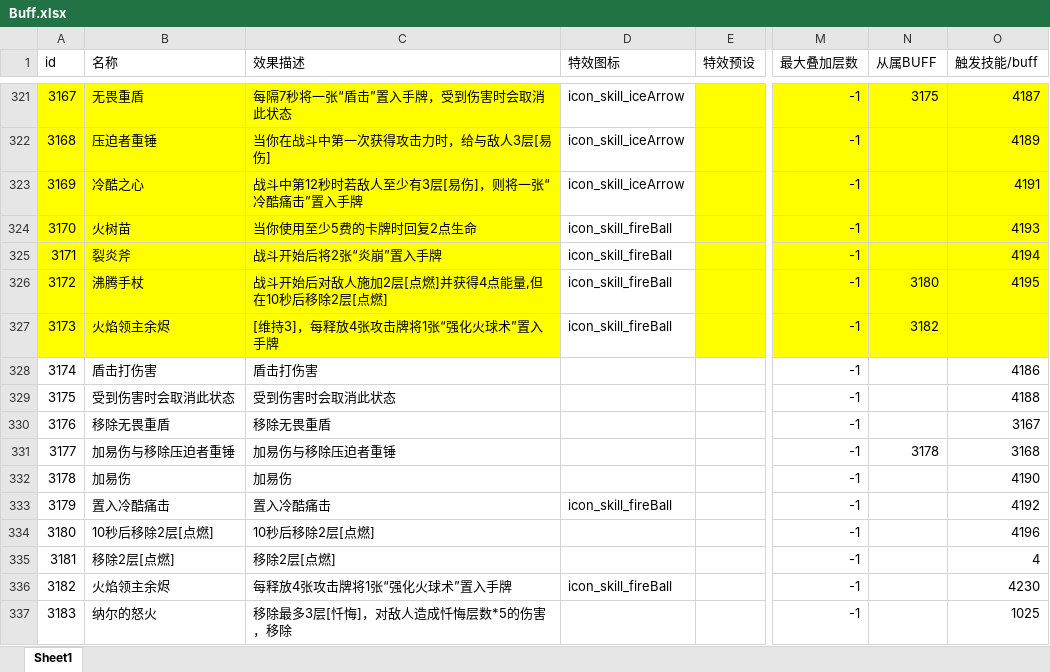
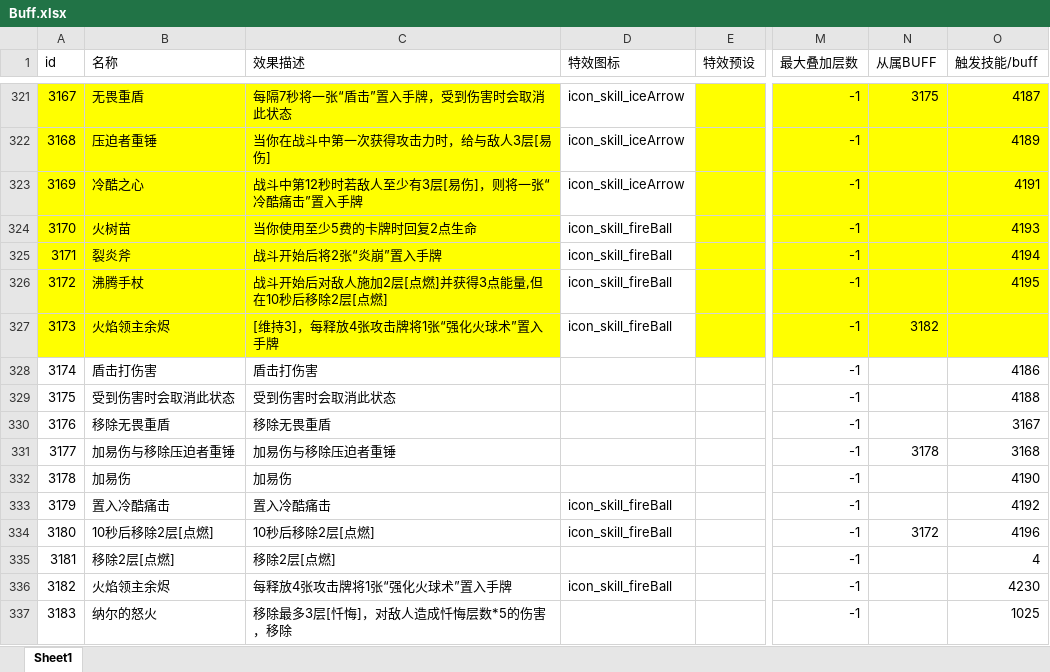
Before and after one commit to heizmoon/MagicPlay, an Excel workbook: Client/Assets/Data/Buff.xlsx, sheet Sheet1, drawn as a sheet; only a part is shown, gaps mark what is left out; values as stored, in another font and other column widths than the file's, no borders; the diff names each change by its address in the sheet, - before the commit and + after, or states it on an @@ line.

```diff
--- a/Client/Assets/Data/Buff.xlsx (sheet Sheet1)
+++ b/Client/Assets/Data/Buff.xlsx (sheet Sheet1)
-C326 (效果描述): 战斗开始后对敌人施加2层[点燃]并获得4点能量,但在10秒后移除2层[点燃]
+C326 (效果描述): 战斗开始后对敌人施加2层[点燃]并获得3点能量,但在10秒后移除2层[点燃]
-N326 (从属BUFF): 3180
+N326 (从属BUFF): (empty)
-D334 (特效图标): (empty)
+D334 (特效图标): icon_skill_fireBall
-N334 (从属BUFF): (empty)
+N334 (从属BUFF): 3172
```
Also changed, not shown: Client/Assets/Data/Ability.xlsx, Client/Assets/Data/Character.xlsx, 5 other files.
